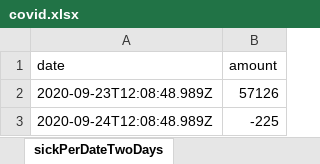
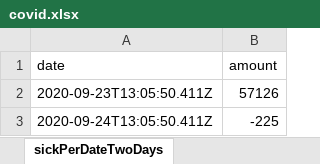
Before and after one commit to erasta/CovidDataIsrael, an Excel workbook: out/covid.xlsx, sheet sickPerDateTwoDays, drawn as a sheet; values as stored, in another font and other column widths than the file's, no borders; the diff names each change by its address in the sheet, - before the commit and + after, or states it on an @@ line.

```diff
--- a/out/covid.xlsx (sheet sickPerDateTwoDays)
+++ b/out/covid.xlsx (sheet sickPerDateTwoDays)
-A2 (date): 2020-09-23T12:08:48.989Z
+A2 (date): 2020-09-23T13:05:50.411Z
-A3 (date): 2020-09-24T12:08:48.989Z
+A3 (date): 2020-09-24T13:05:50.411Z
```
Also changed, not shown: 2 other files.
